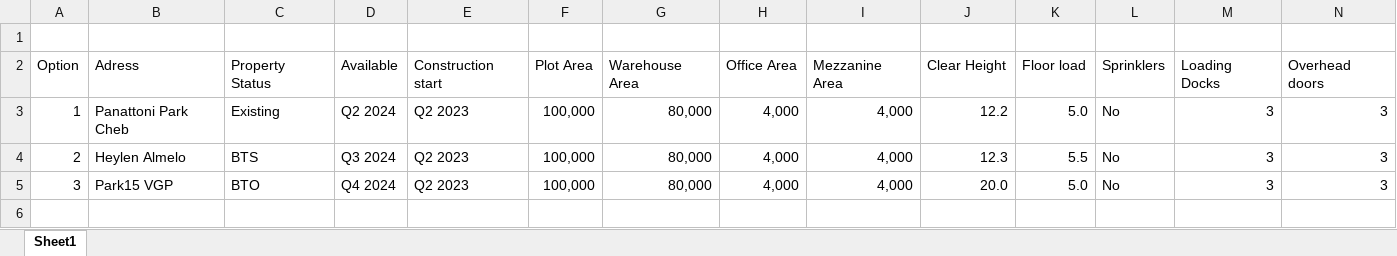
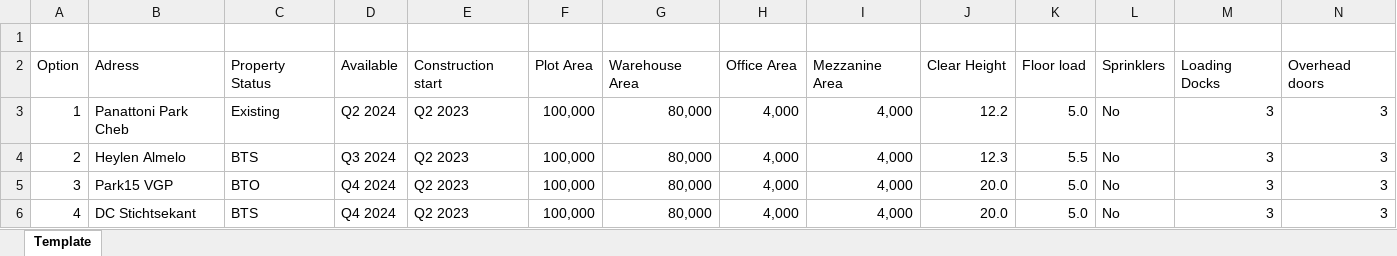
Before and after one commit to Timobaaij/occupiercbre, an Excel workbook: static/template.xlsx, sheet Template, drawn as a sheet; only a part is shown; values as stored, in another font and other column widths than the file's, no cell formats; rows hold the shown columns only; the diff names each change by its address in the sheet, - before the commit and + after, or states it on an @@ line.

Commit message:
Add files via upload

```diff
--- a/static/template.xlsx (sheet Template)
+++ b/static/template.xlsx (sheet Template)
-sheet tab: Sheet1
+sheet tab: Template
+row 6: 4 | DC Stichtsekant | BTS | Q4 2024 | Q2 2023 | 100,000 | 80,000 | 4,000 | 4,000 | 20.0 | 5.0 | No | 3 | 3
```
Also changed, not shown: cell formats.
